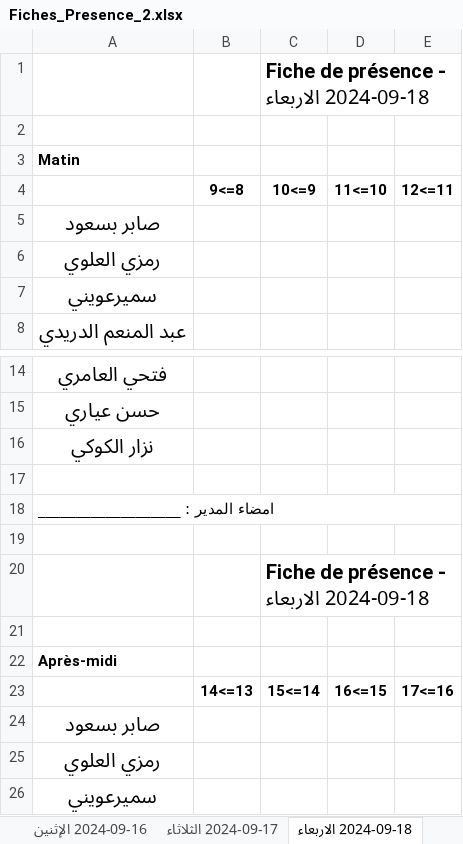
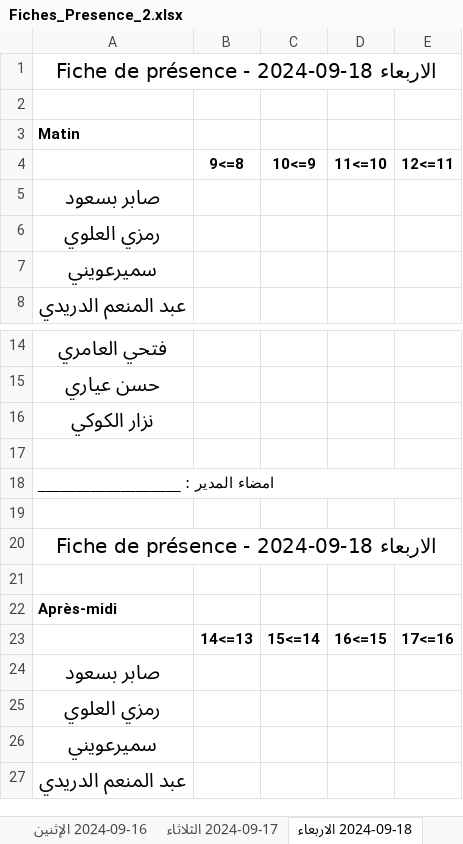
Before and after one commit to sabeur35/EMPLOIE, an Excel workbook: Fiches_Presence_2.xlsx, sheet 2024-09-18 الاربعاء, drawn as a sheet; only a part is shown, gaps mark what is left out; the shorter side is filled out with more unchanged rows; values as stored, in another font and other column widths than the file's, no borders; charts and pictures not drawn; removed rows and columns are numbered as before the commit, all else as after; the diff names each change by its address in the sheet, - before the commit and + after, or states it on an @@ line.

```diff
--- a/Fiches_Presence_2.xlsx (sheet 2024-09-18 الاربعاء)
+++ b/Fiches_Presence_2.xlsx (sheet 2024-09-18 الاربعاء)
-row 1:  |  | Fiche de présence - 2024-09-18 الاربعاء
+row 1: Fiche de présence - 2024-09-18 الاربعاء
-row 20:  |  | Fiche de présence - 2024-09-18 الاربعاء
+row 20: Fiche de présence - 2024-09-18 الاربعاء
```
Also changed, not shown: sheet 2024-09-17 الثلاثاء, sheet 2024-09-19 الخميس, sheet 2024-09-20 الجمعة, sheet 2024-09-24 الثلاثاء, sheet 2024-09-25 الاربعاء, sheet 2024-09-26 الخميس, 33 more sheets, other sheet tabs, charts or pictures, Fiches_Presence.xlsx, 12 other files.
